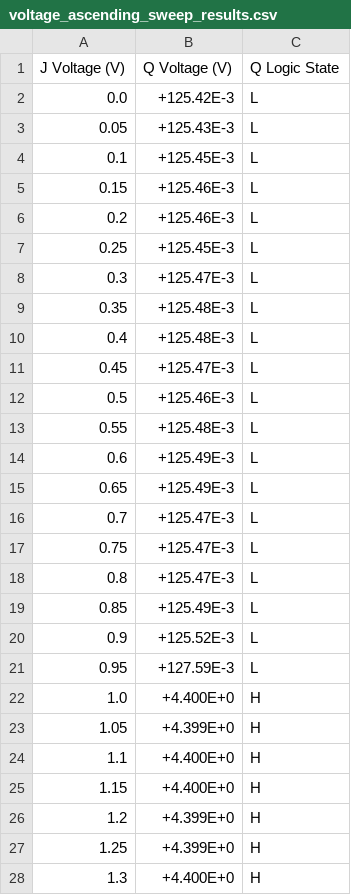
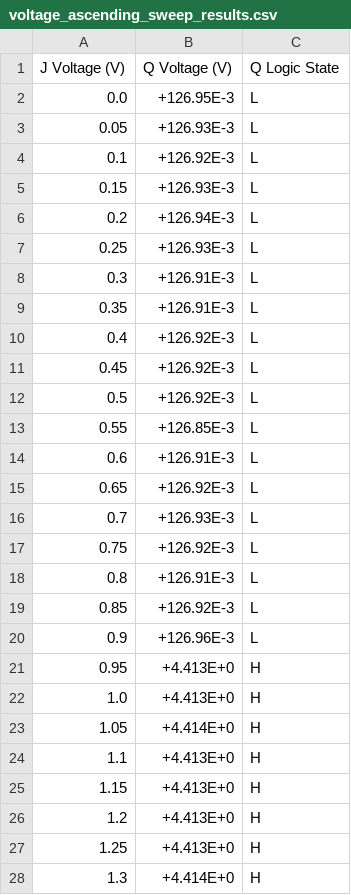
Before and after one commit to JorgeBec/flipflop_characterization_project, a CSV file: voltage_ascending_sweep_results.csv, drawn as a sheet; only a part is shown; the diff covers the shown part only.

Commit message:
Function Table and Deploy Tables Script

```diff
--- a/voltage_ascending_sweep_results.csv
+++ b/voltage_ascending_sweep_results.csv
@@ -1,28 +1,28 @@
 J Voltage (V),Q Voltage (V),Q Logic State
-0.0,+125.42E-3,L
-0.05,+125.43E-3,L
-0.1,+125.45E-3,L
-0.15,+125.46E-3,L
-0.2,+125.46E-3,L
-0.25,+125.45E-3,L
-0.3,+125.47E-3,L
-0.35,+125.48E-3,L
-0.4,+125.48E-3,L
-0.45,+125.47E-3,L
-0.5,+125.46E-3,L
-0.55,+125.48E-3,L
-0.6,+125.49E-3,L
-0.65,+125.49E-3,L
-0.7,+125.47E-3,L
-0.75,+125.47E-3,L
-0.8,+125.47E-3,L
-0.85,+125.49E-3,L
-0.9,+125.52E-3,L
-0.95,+127.59E-3,L
-1.0,+4.400E+0,H
-1.05,+4.399E+0,H
-1.1,+4.400E+0,H
-1.15,+4.400E+0,H
-1.2,+4.399E+0,H
-1.25,+4.399E+0,H
-1.3,+4.400E+0,H
+0.0,+126.95E-3,L
+0.05,+126.93E-3,L
+0.1,+126.92E-3,L
+0.15,+126.93E-3,L
+0.2,+126.94E-3,L
+0.25,+126.93E-3,L
+0.3,+126.91E-3,L
+0.35,+126.91E-3,L
+0.4,+126.92E-3,L
+0.45,+126.92E-3,L
+0.5,+126.92E-3,L
+0.55,+126.85E-3,L
+0.6,+126.91E-3,L
+0.65,+126.92E-3,L
+0.7,+126.93E-3,L
+0.75,+126.92E-3,L
+0.8,+126.91E-3,L
+0.85,+126.92E-3,L
+0.9,+126.96E-3,L
+0.95,+4.413E+0,H
+1.0,+4.413E+0,H
+1.05,+4.414E+0,H
+1.1,+4.413E+0,H
+1.15,+4.413E+0,H
+1.2,+4.413E+0,H
+1.25,+4.413E+0,H
+1.3,+4.414E+0,H
```
Also changed, not shown: 4 edited cells elsewhere in this file, 4 other files.
